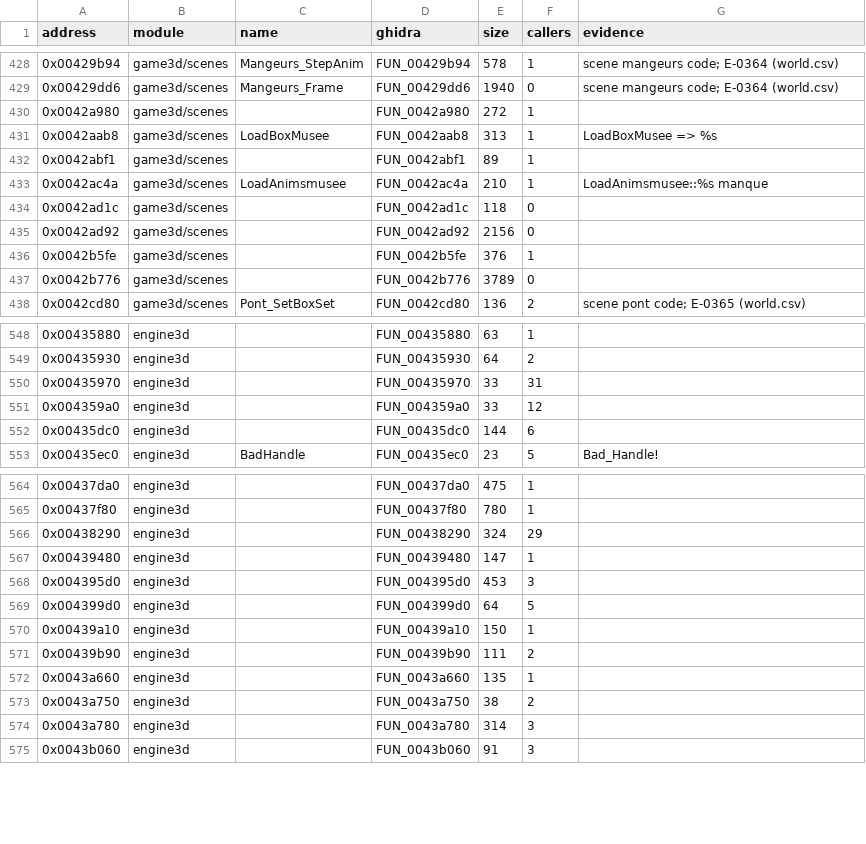
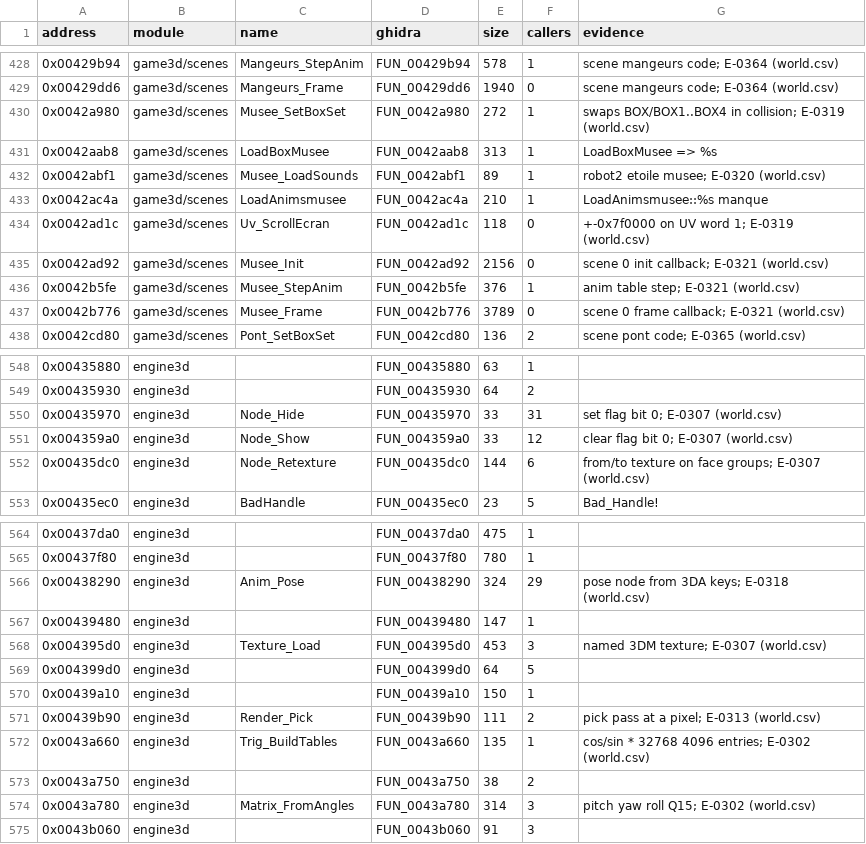
Before and after one commit to nugamus/reimpl-notes, a CSV file: engines/peintre/notes/function-map.csv, drawn as a sheet; only a part is shown, gaps mark what is left out; the diff covers the shown part only.

```diff
--- a/engines/peintre/notes/function-map.csv
+++ b/engines/peintre/notes/function-map.csv
@@ -429,10 +429,10 @@ address,module,name,ghidra,size,callers,evidence
 0x00429dd6,game3d/scenes,Mangeurs_Frame,FUN_00429dd6,1940,0,scene mangeurs code; E-0364 (world.csv)
-0x0042a980,game3d/scenes,,FUN_0042a980,272,1,
+0x0042a980,game3d/scenes,Musee_SetBoxSet,FUN_0042a980,272,1,swaps BOX/BOX1..BOX4 in collision; E-0319 (world.csv)
 0x0042aab8,game3d/scenes,LoadBoxMusee,FUN_0042aab8,313,1,LoadBoxMusee => %s
-0x0042abf1,game3d/scenes,,FUN_0042abf1,89,1,
+0x0042abf1,game3d/scenes,Musee_LoadSounds,FUN_0042abf1,89,1,robot2 etoile musee; E-0320 (world.csv)
 0x0042ac4a,game3d/scenes,LoadAnimsmusee,FUN_0042ac4a,210,1,LoadAnimsmusee::%s manque
-0x0042ad1c,game3d/scenes,,FUN_0042ad1c,118,0,
-0x0042ad92,game3d/scenes,,FUN_0042ad92,2156,0,
-0x0042b5fe,game3d/scenes,,FUN_0042b5fe,376,1,
-0x0042b776,game3d/scenes,,FUN_0042b776,3789,0,
+0x0042ad1c,game3d/scenes,Uv_ScrollEcran,FUN_0042ad1c,118,0,+-0x7f0000 on UV word 1; E-0319 (world.csv)
+0x0042ad92,game3d/scenes,Musee_Init,FUN_0042ad92,2156,0,scene 0 init callback; E-0321 (world.csv)
+0x0042b5fe,game3d/scenes,Musee_StepAnim,FUN_0042b5fe,376,1,anim table step; E-0321 (world.csv)
+0x0042b776,game3d/scenes,Musee_Frame,FUN_0042b776,3789,0,scene 0 frame callback; E-0321 (world.csv)
 0x0042cd80,game3d/scenes,Pont_SetBoxSet,FUN_0042cd80,136,2,scene pont code; E-0365 (world.csv)
@@ -549,5 +549,5 @@ address,module,name,ghidra,size,callers,evidence
 0x00435930,engine3d,,FUN_00435930,64,2,
-0x00435970,engine3d,,FUN_00435970,33,31,
-0x004359a0,engine3d,,FUN_004359a0,33,12,
-0x00435dc0,engine3d,,FUN_00435dc0,144,6,
+0x00435970,engine3d,Node_Hide,FUN_00435970,33,31,set flag bit 0; E-0307 (world.csv)
+0x004359a0,engine3d,Node_Show,FUN_004359a0,33,12,clear flag bit 0; E-0307 (world.csv)
+0x00435dc0,engine3d,Node_Retexture,FUN_00435dc0,144,6,from/to texture on face groups; E-0307 (world.csv)
 0x00435ec0,engine3d,BadHandle,FUN_00435ec0,23,5,Bad_Handle!
@@ -565,11 +565,11 @@ address,module,name,ghidra,size,callers,evidence
 0x00437f80,engine3d,,FUN_00437f80,780,1,
-0x00438290,engine3d,,FUN_00438290,324,29,
+0x00438290,engine3d,Anim_Pose,FUN_00438290,324,29,pose node from 3DA keys; E-0318 (world.csv)
 0x00439480,engine3d,,FUN_00439480,147,1,
-0x004395d0,engine3d,,FUN_004395d0,453,3,
+0x004395d0,engine3d,Texture_Load,FUN_004395d0,453,3,named 3DM texture; E-0307 (world.csv)
 0x004399d0,engine3d,,FUN_004399d0,64,5,
 0x00439a10,engine3d,,FUN_00439a10,150,1,
-0x00439b90,engine3d,,FUN_00439b90,111,2,
-0x0043a660,engine3d,,FUN_0043a660,135,1,
+0x00439b90,engine3d,Render_Pick,FUN_00439b90,111,2,pick pass at a pixel; E-0313 (world.csv)
+0x0043a660,engine3d,Trig_BuildTables,FUN_0043a660,135,1,cos/sin * 32768 4096 entries; E-0302 (world.csv)
 0x0043a750,engine3d,,FUN_0043a750,38,2,
-0x0043a780,engine3d,,FUN_0043a780,314,3,
+0x0043a780,engine3d,Matrix_FromAngles,FUN_0043a780,314,3,pitch yaw roll Q15; E-0302 (world.csv)
 0x0043b060,engine3d,,FUN_0043b060,91,3,
```
Also changed, not shown: 78 edited cells elsewhere in this file, engines/peintre/notes/names/world.csv, 3 other files.
